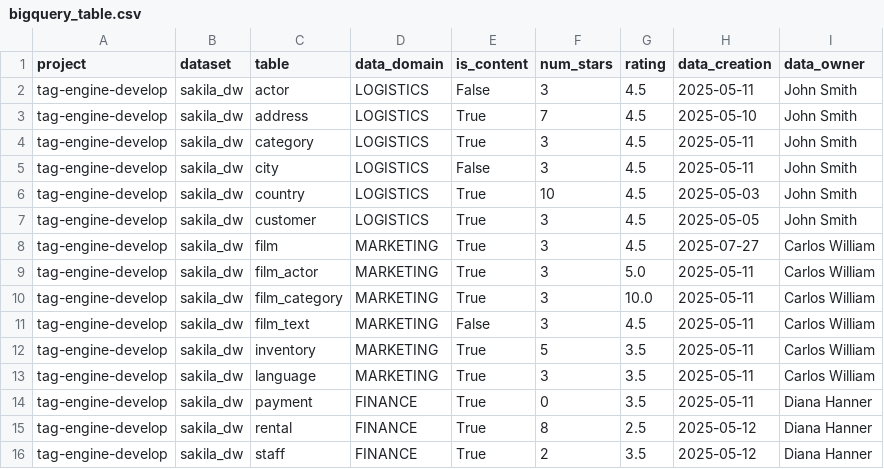
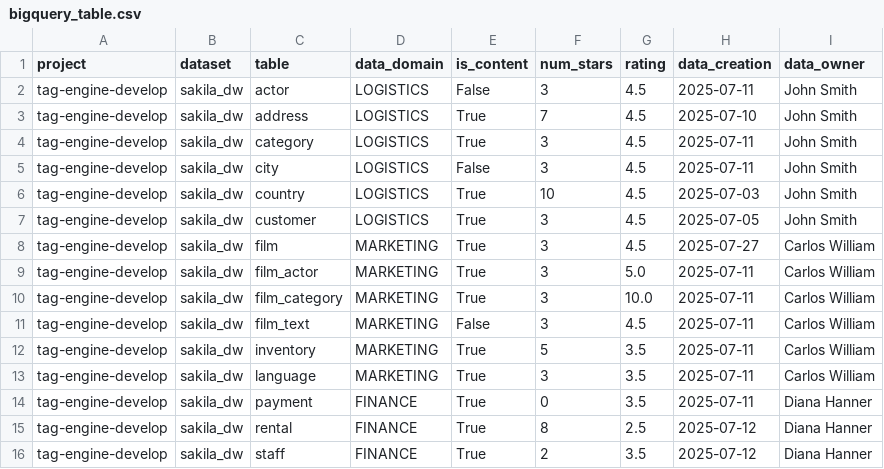
Before and after one commit to GoogleCloudPlatform/datacatalog-tag-engine, a CSV file: examples/configs/import/sample_data/bigquery_table.csv, drawn as a sheet.

```diff
--- a/examples/configs/import/sample_data/bigquery_table.csv
+++ b/examples/configs/import/sample_data/bigquery_table.csv
@@ -1,16 +1,16 @@
 project,dataset,table,data_domain,is_content,num_stars,rating,data_creation,data_owner
-tag-engine-develop,sakila_dw,actor,LOGISTICS,False,3,4.5,2025-05-11,John Smith
-tag-engine-develop,sakila_dw,address,LOGISTICS,True,7,4.5,2025-05-10,John Smith
-tag-engine-develop,sakila_dw,category,LOGISTICS,True,3,4.5,2025-05-11,John Smith
-tag-engine-develop,sakila_dw,city,LOGISTICS,False,3,4.5,2025-05-11,John Smith
-tag-engine-develop,sakila_dw,country,LOGISTICS,True,10,4.5,2025-05-03,John Smith
-tag-engine-develop,sakila_dw,customer,LOGISTICS,True,3,4.5,2025-05-05,John Smith
+tag-engine-develop,sakila_dw,actor,LOGISTICS,False,3,4.5,2025-07-11,John Smith
+tag-engine-develop,sakila_dw,address,LOGISTICS,True,7,4.5,2025-07-10,John Smith
+tag-engine-develop,sakila_dw,category,LOGISTICS,True,3,4.5,2025-07-11,John Smith
+tag-engine-develop,sakila_dw,city,LOGISTICS,False,3,4.5,2025-07-11,John Smith
+tag-engine-develop,sakila_dw,country,LOGISTICS,True,10,4.5,2025-07-03,John Smith
+tag-engine-develop,sakila_dw,customer,LOGISTICS,True,3,4.5,2025-07-05,John Smith
 tag-engine-develop,sakila_dw,film,MARKETING,True,3,4.5,2025-07-27,Carlos William
-tag-engine-develop,sakila_dw,film_actor,MARKETING,True,3,5.0,2025-05-11,Carlos William
-tag-engine-develop,sakila_dw,film_category,MARKETING,True,3,10.0,2025-05-11,Carlos William
-tag-engine-develop,sakila_dw,film_text,MARKETING,False,3,4.5,2025-05-11,Carlos William
-tag-engine-develop,sakila_dw,inventory,MARKETING,True,5,3.5,2025-05-11,Carlos William
-tag-engine-develop,sakila_dw,language,MARKETING,True,3,3.5,2025-05-11,Carlos William
-tag-engine-develop,sakila_dw,payment,FINANCE,True,0,3.5,2025-05-11,Diana Hanner
-tag-engine-develop,sakila_dw,rental,FINANCE,True,8,2.5,2025-05-12,Diana Hanner
-tag-engine-develop,sakila_dw,staff,FINANCE,True,2,3.5,2025-05-12,Diana Hanner
+tag-engine-develop,sakila_dw,film_actor,MARKETING,True,3,5.0,2025-07-11,Carlos William
+tag-engine-develop,sakila_dw,film_category,MARKETING,True,3,10.0,2025-07-11,Carlos William
+tag-engine-develop,sakila_dw,film_text,MARKETING,False,3,4.5,2025-07-11,Carlos William
+tag-engine-develop,sakila_dw,inventory,MARKETING,True,5,3.5,2025-07-11,Carlos William
+tag-engine-develop,sakila_dw,language,MARKETING,True,3,3.5,2025-07-11,Carlos William
+tag-engine-develop,sakila_dw,payment,FINANCE,True,0,3.5,2025-07-11,Diana Hanner
+tag-engine-develop,sakila_dw,rental,FINANCE,True,8,2.5,2025-07-12,Diana Hanner
+tag-engine-develop,sakila_dw,staff,FINANCE,True,2,3.5,2025-07-12,Diana Hanner
```
Also changed, not shown: 6 other files.
